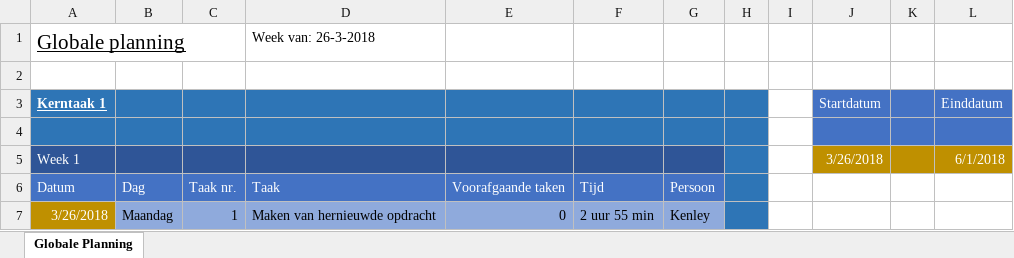
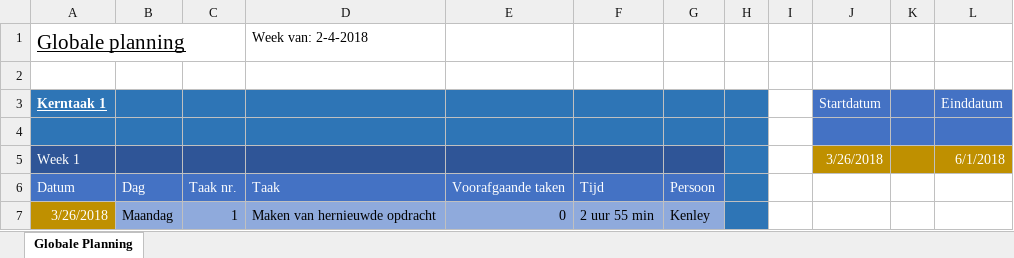
Before and after one commit to Kstrik/Periode_12_PVB_Kenley_Strik, an Excel workbook: Periode 12 Kerntaak 1,2,3/KT1/KT1.2/KT1.2.6 Globale planning/Globale Planning v1.1.0.xlsx, sheet Globale Planning, drawn as a sheet; only a part is shown; values as stored, in another font and other column widths than the file's, no borders; the diff names each change by its address in the sheet, - before the commit and + after, or states it on an @@ line.

```diff
--- a/Periode 12 Kerntaak 1,2,3/KT1/KT1.2/KT1.2.6 Globale planning/Globale Planning v1.1.0.xlsx (sheet Globale Planning)
+++ b/Periode 12 Kerntaak 1,2,3/KT1/KT1.2/KT1.2.6 Globale planning/Globale Planning v1.1.0.xlsx (sheet Globale Planning)
-D1: Week van: 26-3-2018
+D1: Week van: 2-4-2018
```
Also changed, not shown: Periode 12 Kerntaak 1,2,3/KT1/KT1.2/KT1.2.6 Globale planning/Globale Planning v1.2.0.xlsx, Periode 12 Kerntaak 1,2,3/KT2/KT2.1/KT2.1.2 Genormaliseerd databaseontwerp/Genormaliseerd databaseontwerp v1.0.0.xlsx, 24 other files.
